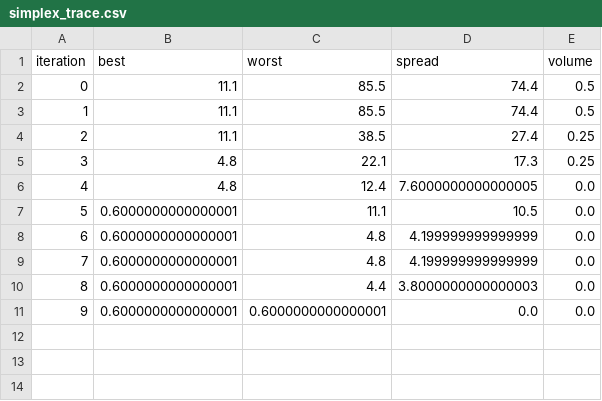
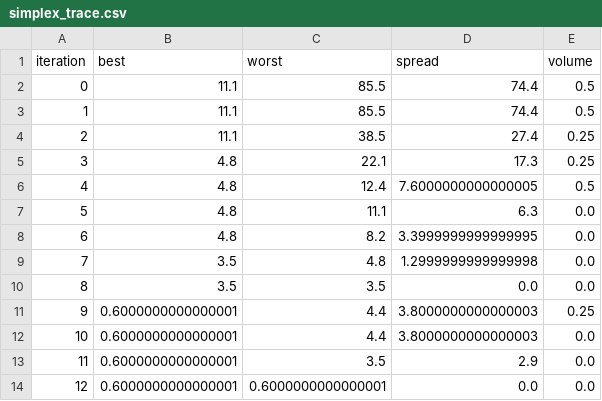
Before and after one commit to docxology/QuadMath, a CSV file: quadmath/output/data/simplex_trace.csv, drawn as a sheet; removed rows and columns are numbered as before the commit, all else as after; the diff names each change by its address in the sheet, - before the commit and + after, or states it on an @@ line.

```diff
--- a/quadmath/output/data/simplex_trace.csv
+++ b/quadmath/output/data/simplex_trace.csv
-E6 (volume): 0.0
+E6 (volume): 0.5
-B7 (best): 0.6000000000000001
+B7 (best): 4.8
-D7 (spread): 10.5
+D7 (spread): 6.3
-row 8: 6 | 0.6000000000000001 | 4.8 | 4.199999999999999 | 0.0
-row 9: 7 | 0.6000000000000001 | 4.8 | 4.199999999999999 | 0.0
+row 8: 6 | 4.8 | 8.2 | 3.3999999999999995 | 0.0
+row 9: 7 | 3.5 | 4.8 | 1.2999999999999998 | 0.0
+row 10: 8 | 3.5 | 3.5 | 0.0 | 0.0
+row 11: 9 | 0.6000000000000001 | 4.4 | 3.8000000000000003 | 0.25
@@ column A (iteration) renumbered from row 12 down @@
+row 13: 11 | 0.6000000000000001 | 3.5 | 2.9 | 0.0
```
Also changed, not shown: quadmath/output/data/simplex_animation_vertices.csv, 32 other files.
